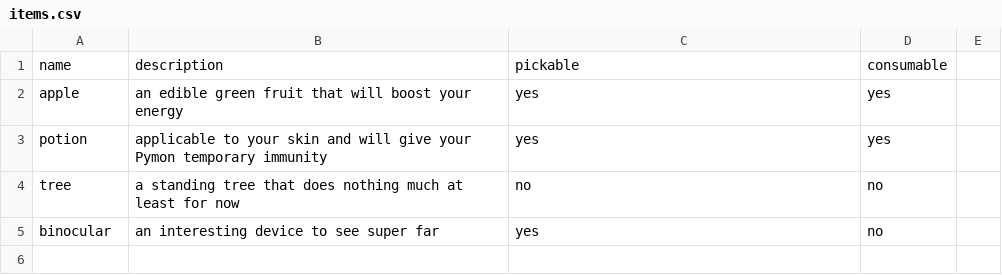
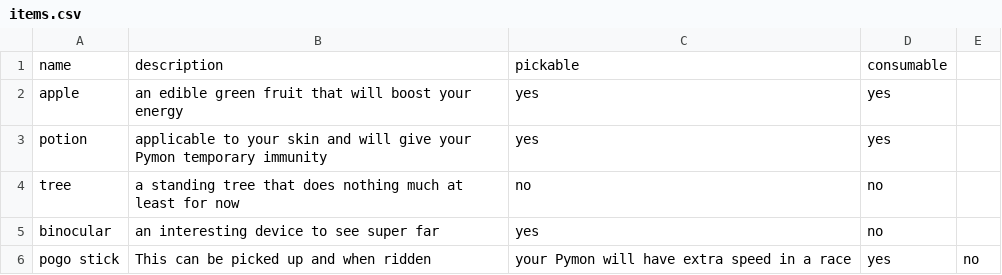
Before and after one commit to QbicSquid/sheronie-assignment-pymon-game, a CSV file: data/items.csv, drawn as a sheet; the diff names each change by its address in the sheet, - before the commit and + after, or states it on an @@ line.

Commit message:
add item support

```diff
--- a/data/items.csv
+++ b/data/items.csv
+row 6: pogo stick | This can be picked up and when ridden | your Pymon will have extra speed in a race | yes | no
```
Also changed, not shown: data/locations.csv, 1 other file.
